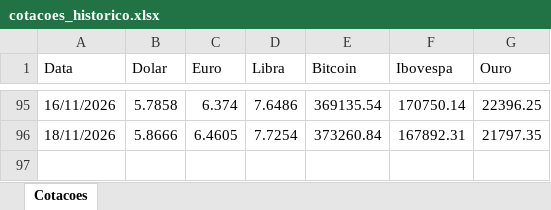
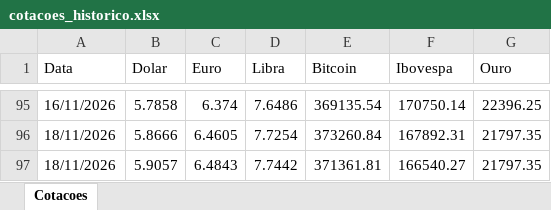
Before and after one commit to carlosgrasso1964-lab/agente-cotacoes, an Excel workbook: cotacoes_historico.xlsx, sheet Cotacoes, drawn as a sheet; only a part is shown, gaps mark what is left out; values as stored, in another font and other column widths than the file's, no borders; the diff names each change by its address in the sheet, - before the commit and + after, or states it on an @@ line.

```diff
--- a/cotacoes_historico.xlsx (sheet Cotacoes)
+++ b/cotacoes_historico.xlsx (sheet Cotacoes)
+row 97: 18/11/2026 | 5.9057 | 6.4843 | 7.7442 | 371361.81 | 166540.27 | 21797.35
```
